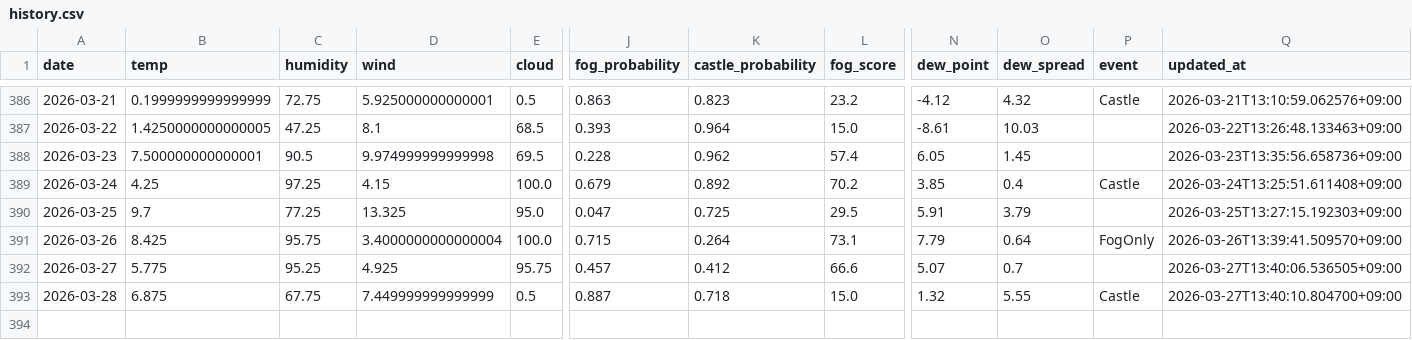
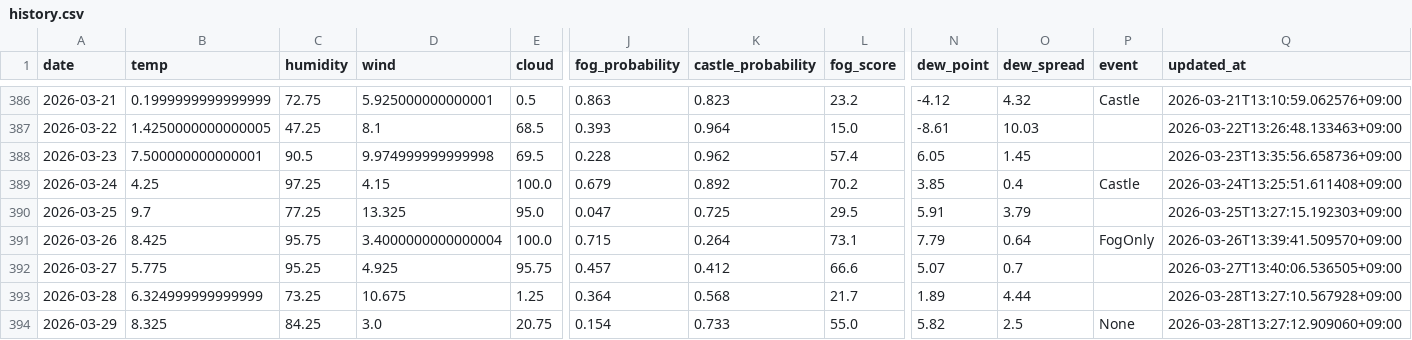
Before and after one commit to 2Gsasaki/skycastle-ai, a CSV file: data/history.csv, drawn as a sheet; only a part is shown, gaps mark what is left out; rows hold the shown columns only; the diff covers the shown part only; the diff names each change by its address in the sheet, - before the commit and + after, or states it on an @@ line.

```diff
--- a/data/history.csv
+++ b/data/history.csv
-B393 (temp): 6.875
+B393 (temp): 6.324999999999999
-C393 (humidity): 67.75
+C393 (humidity): 73.25
-D393 (wind): 7.449999999999999
+D393 (wind): 10.675
-E393 (cloud): 0.5
+E393 (cloud): 1.25
-J393 (fog_probability): 0.887
+J393 (fog_probability): 0.364
-K393 (castle_probability): 0.718
+K393 (castle_probability): 0.568
-L393 (fog_score): 15.0
+L393 (fog_score): 21.7
-N393 (dew_point): 1.32
+N393 (dew_point): 1.89
-O393 (dew_spread): 5.55
+O393 (dew_spread): 4.44
-P393 (event): Castle
+P393 (event): (empty)
-Q393 (updated_at): 2026-03-27T13:40:10.804700+09:00
+Q393 (updated_at): 2026-03-28T13:27:10.567928+09:00
+row 394: 2026-03-29 | 8.325 | 84.25 | 3.0 | 20.75 | 0.154 | 0.733 | 55.0 | 5.82 | 2.5 | None | 2026-03-28T13:27:12.909060+09:00
```
Also changed, not shown: 1 edited cell elsewhere in this file, 5 other files.
